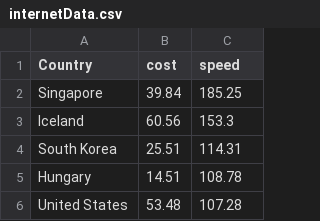
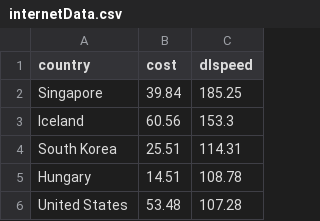
Before and after one commit to lujane-92/Team_Project_2, a CSV file: Global Page - Working Draft/internetData.csv, drawn as a sheet; only a part is shown.

```diff
--- a/Global Page - Working Draft/internetData.csv
+++ b/Global Page - Working Draft/internetData.csv
@@ -1,2 +1,2 @@
-Country,cost,speed
+country,cost,dlspeed
 Singapore,39.84,185.25
```
Also changed, not shown: 9 other files.
